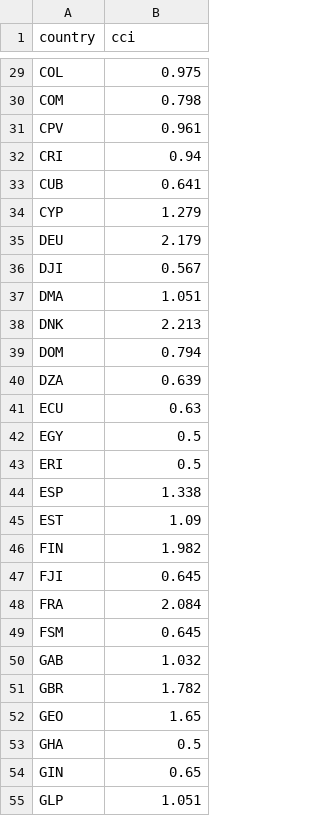
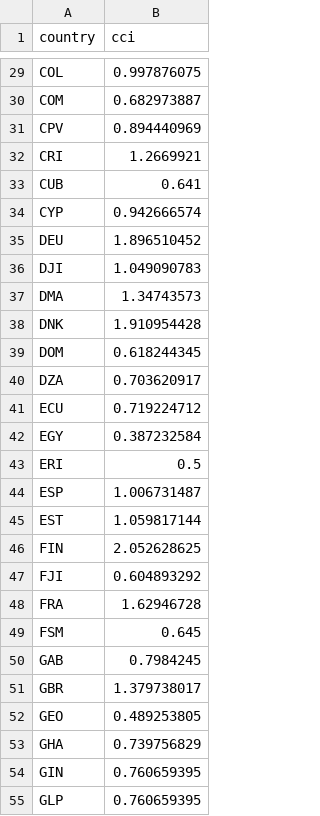
Before and after one commit to raddleverse/MimiCIAM.jl, a CSV file: data/input/cci.csv, drawn as a sheet; only a part is shown, gaps mark what is left out; the diff covers the shown part only; the diff names each change by its address in the sheet, - before the commit and + after, or states it on an @@ line.

```diff
--- a/data/input/cci.csv
+++ b/data/input/cci.csv
-B29 (cci): 0.975
+B29 (cci): 0.997876075
-B30 (cci): 0.798
+B30 (cci): 0.682973887
-B31 (cci): 0.961
+B31 (cci): 0.894440969
-B32 (cci): 0.94
+B32 (cci): 1.2669921
-B34 (cci): 1.279
+B34 (cci): 0.942666574
-B35 (cci): 2.179
+B35 (cci): 1.896510452
-B36 (cci): 0.567
+B36 (cci): 1.049090783
-B37 (cci): 1.051
+B37 (cci): 1.34743573
-B38 (cci): 2.213
+B38 (cci): 1.910954428
-B39 (cci): 0.794
+B39 (cci): 0.618244345
-B40 (cci): 0.639
+B40 (cci): 0.703620917
-B41 (cci): 0.63
+B41 (cci): 0.719224712
-B42 (cci): 0.5
+B42 (cci): 0.387232584
-B44 (cci): 1.338
+B44 (cci): 1.006731487
-B45 (cci): 1.09
+B45 (cci): 1.059817144
-B46 (cci): 1.982
+B46 (cci): 2.052628625
-B47 (cci): 0.645
+B47 (cci): 0.604893292
-B48 (cci): 2.084
+B48 (cci): 1.62946728
-B50 (cci): 1.032
+B50 (cci): 0.7984245
-B51 (cci): 1.782
+B51 (cci): 1.379738017
-B52 (cci): 1.65
+B52 (cci): 0.489253805
-B53 (cci): 0.5
+B53 (cci): 0.739756829
-B54 (cci): 0.65
+B54 (cci): 0.760659395
-B55 (cci): 1.051
+B55 (cci): 0.760659395
```
Also changed, not shown: 114 edited cells elsewhere in this file.
